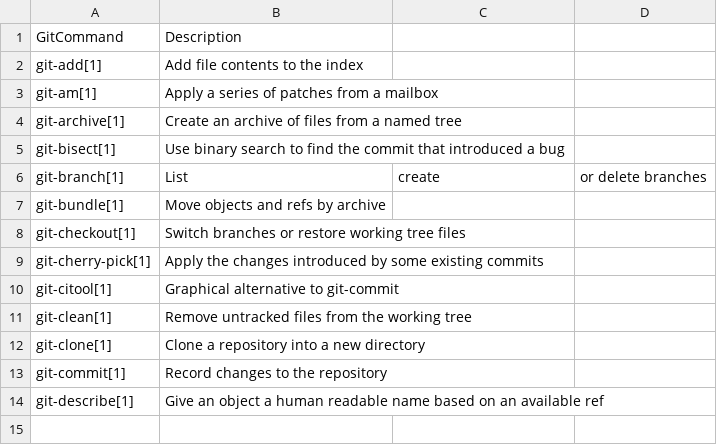
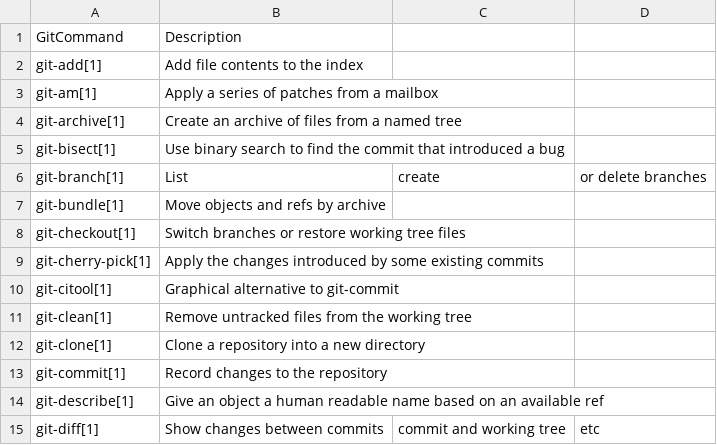
Before and after one commit to PatricLB/AgileLabb1, a CSV file: gitCommands.csv, drawn as a sheet.

Commit message:
added diff

```diff
--- a/gitCommands.csv
+++ b/gitCommands.csv
@@ -14 +14,2 @@ git-commit[1],Record changes to the repository
 git-describe[1],Give an object a human readable name based on an available ref
+git-diff[1],Show changes between commits, commit and working tree, etc
```
